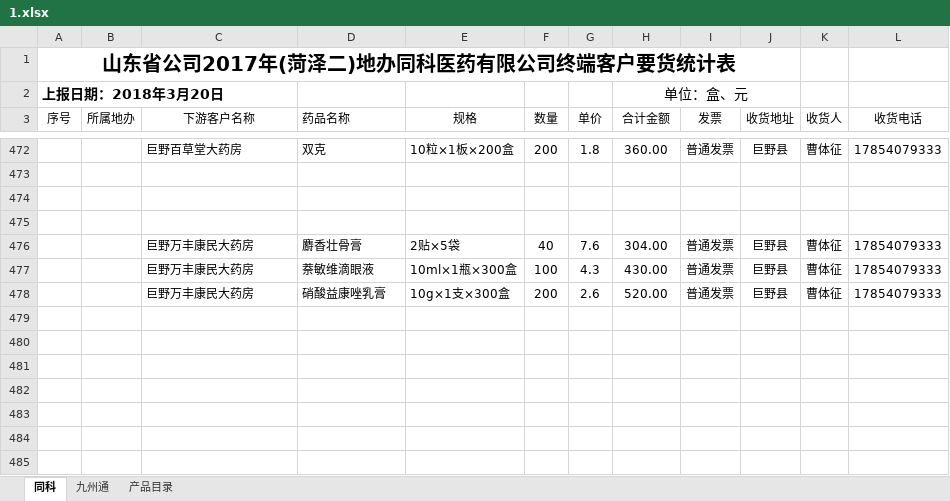
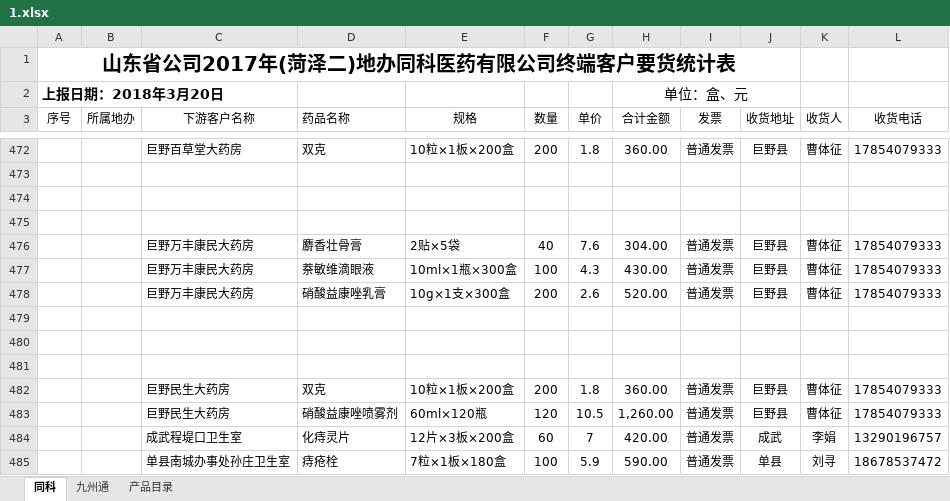
Before and after one commit to cdutboy928/notes, an Excel workbook: jie/waiyao/1.xlsx, sheet 同科, drawn as a sheet; only a part is shown, gaps mark what is left out; values as stored, in another font and other column widths than the file's, no borders; the diff names each change by its address in the sheet, - before the commit and + after, or states it on an @@ line.

```diff
--- a/jie/waiyao/1.xlsx (sheet 同科)
+++ b/jie/waiyao/1.xlsx (sheet 同科)
+row 479: (empty)
+row 480: (empty)
+row 481: (empty)
+row 482:  |  | 巨野民生大药房 | 双克 | 10粒×1板×200盒 | 200 | 1.8 | 360.00 | 普通发票 | 巨野县 | 曹体征 | 17854079333
+row 483:  |  | 巨野民生大药房 | 硝酸益康唑喷雾剂 | 60ml×120瓶 | 120 | 10.5 | 1,260.00 | 普通发票 | 巨野县 | 曹体征 | 17854079333
+row 484:  |  | 成武程堤口卫生室 | 化痔灵片 | 12片×3板×200盒 | 60 | 7 | 420.00 | 普通发票 | 成武 | 李娟 | 13290196757
+row 485:  |  | 单县南城办事处孙庄卫生室 | 痔疮栓 | 7粒×1板×180盒 | 100 | 5.9 | 590.00 | 普通发票 | 单县 | 刘寻 | 18678537472
```
Also changed, not shown: 6 other files.
